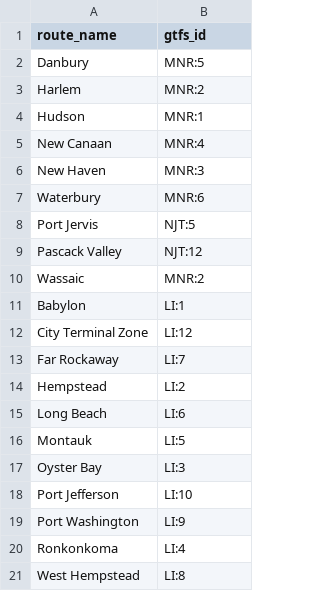
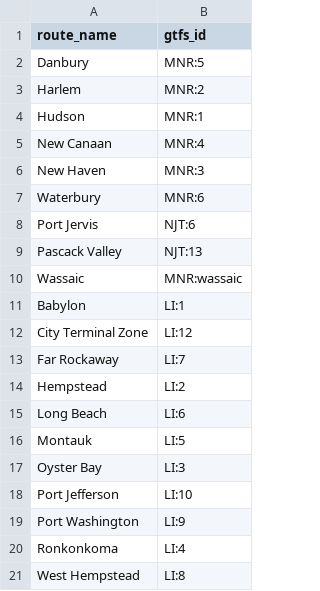
Before and after one commit to camsys/mta-otp-collector, a CSV file: mta-otp-proxy/src/main/resources/route-name-gtfs.csv, drawn as a sheet.

Commit message:
MOTP-1469 updating NJT and MNR to match S3

```diff
--- a/mta-otp-proxy/src/main/resources/route-name-gtfs.csv
+++ b/mta-otp-proxy/src/main/resources/route-name-gtfs.csv
@@ -7,5 +7,5 @@ New Haven,MNR:3
 Waterbury,MNR:6
-Port Jervis,NJT:5
-Pascack Valley,NJT:12
-Wassaic,MNR:2
+Port Jervis,NJT:6
+Pascack Valley,NJT:13
+Wassaic,MNR:wassaic
 Babylon,LI:1
```
